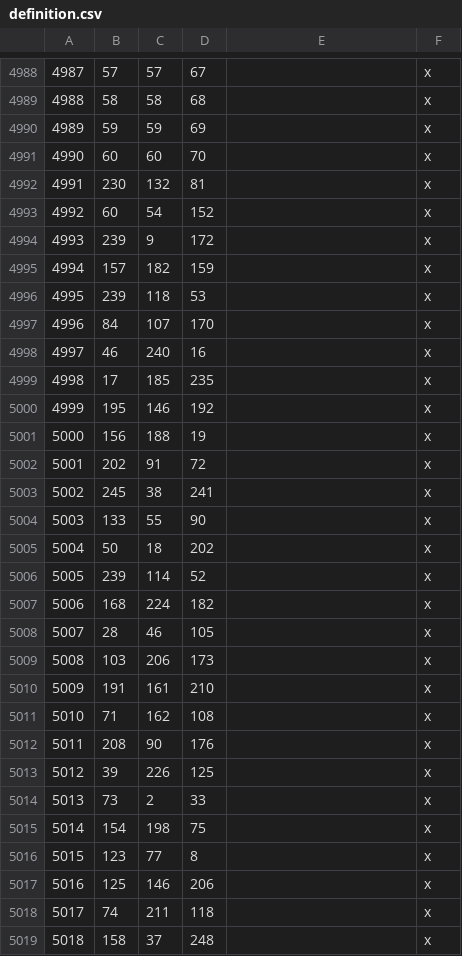
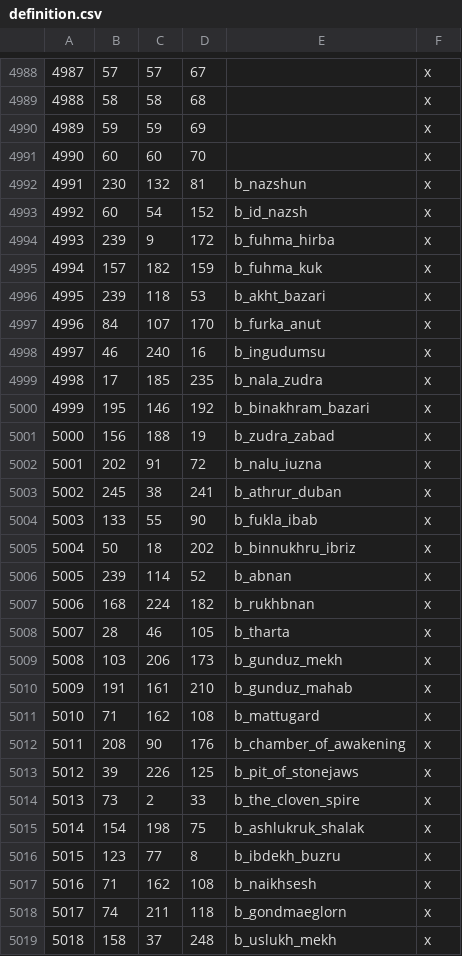
Before and after one commit to terrapass/RealmsInExile-CI-Prototype, a CSV file: LotRRealmsInExileDev/map_data/definition.csv, drawn as a sheet; only a part is shown, gaps mark what is left out; the diff covers the shown part only.

```diff
--- a/LotRRealmsInExileDev/map_data/definition.csv
+++ b/LotRRealmsInExileDev/map_data/definition.csv
@@ -4991,29 +4991,29 @@
 4990;60;60;70;;x
-4991;230;132;81;;x
-4992;60;54;152;;x
-4993;239;9;172;;x
-4994;157;182;159;;x
-4995;239;118;53;;x
-4996;84;107;170;;x
-4997;46;240;16;;x
-4998;17;185;235;;x
-4999;195;146;192;;x
-5000;156;188;19;;x
-5001;202;91;72;;x
-5002;245;38;241;;x
-5003;133;55;90;;x
-5004;50;18;202;;x
-5005;239;114;52;;x
-5006;168;224;182;;x
-5007;28;46;105;;x
-5008;103;206;173;;x
-5009;191;161;210;;x
-5010;71;162;108;;x
-5011;208;90;176;;x
-5012;39;226;125;;x
-5013;73;2;33;;x
-5014;154;198;75;;x
-5015;123;77;8;;x
-5016;125;146;206;;x
-5017;74;211;118;;x
-5018;158;37;248;;x
+4991;230;132;81;b_nazshun;x
+4992;60;54;152;b_id_nazsh;x
+4993;239;9;172;b_fuhma_hirba;x
+4994;157;182;159;b_fuhma_kuk;x
+4995;239;118;53;b_akht_bazari;x
+4996;84;107;170;b_furka_anut;x
+4997;46;240;16;b_ingudumsu;x
+4998;17;185;235;b_nala_zudra;x
+4999;195;146;192;b_binakhram_bazari;x
+5000;156;188;19;b_zudra_zabad;x
+5001;202;91;72;b_nalu_iuzna;x
+5002;245;38;241;b_athrur_duban;x
+5003;133;55;90;b_fukla_ibab;x
+5004;50;18;202;b_binnukhru_ibriz;x
+5005;239;114;52;b_abnan;x
+5006;168;224;182;b_rukhbnan;x
+5007;28;46;105;b_tharta;x
+5008;103;206;173;b_gunduz_mekh;x
+5009;191;161;210;b_gunduz_mahab;x
+5010;71;162;108;b_mattugard;x
+5011;208;90;176;b_chamber_of_awakening;x
+5012;39;226;125;b_pit_of_stonejaws;x
+5013;73;2;33;b_the_cloven_spire;x
+5014;154;198;75;b_ashlukruk_shalak;x
+5015;123;77;8;b_ibdekh_buzru;x
+5016;71;162;108;b_naikhsesh;x
+5017;74;211;118;b_gondmaeglorn;x
+5018;158;37;248;b_uslukh_mekh;x
```
Also changed, not shown: 83 edited cells elsewhere in this file, 4 other files.
